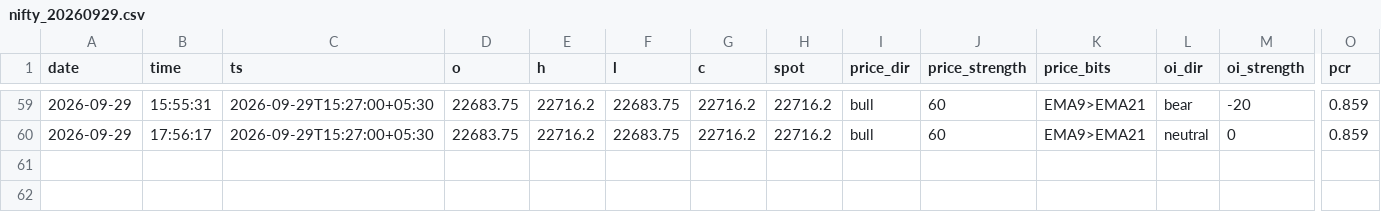
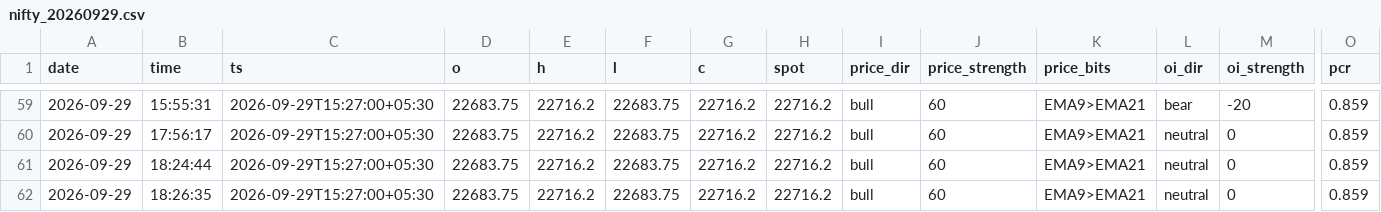
Before and after one commit to prasadruikar/Nifty-FnO-app, a CSV file: nifty_log/nifty_20260929.csv, drawn as a sheet; only a part is shown, gaps mark what is left out; rows hold the shown columns only; the diff names each change by its address in the sheet, - before the commit and + after, or states it on an @@ line.

```diff
--- a/nifty_log/nifty_20260929.csv
+++ b/nifty_log/nifty_20260929.csv
+row 61: 2026-09-29 | 18:24:44 | 2026-09-29T15:27:00+05:30 | 22683.75 | 22716.2 | 22683.75 | 22716.2 | 22716.2 | bull | 60 | EMA9>EMA21 | neutral | 0 | 0.859
+row 62: 2026-09-29 | 18:26:35 | 2026-09-29T15:27:00+05:30 | 22683.75 | 22716.2 | 22683.75 | 22716.2 | 22716.2 | bull | 60 | EMA9>EMA21 | neutral | 0 | 0.859
```
Also changed, not shown: 7 other files.
